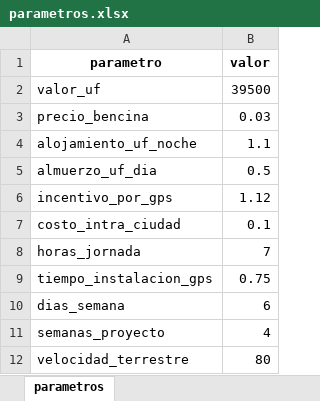
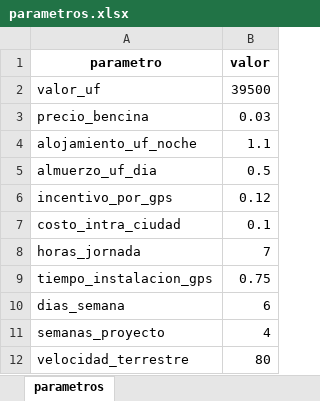
Before and after one commit to christianzv14-coder/Cerebro, an Excel workbook: data/parametros.xlsx, sheet parametros, drawn as a sheet; values as stored, in another font and other column widths than the file's, no borders; the diff names each change by its address in the sheet, - before the commit and + after, or states it on an @@ line.

Commit message:
Update parametros.xlsx

```diff
--- a/data/parametros.xlsx (sheet parametros)
+++ b/data/parametros.xlsx (sheet parametros)
-B6 (valor): 1.12
+B6 (valor): 0.12
```
